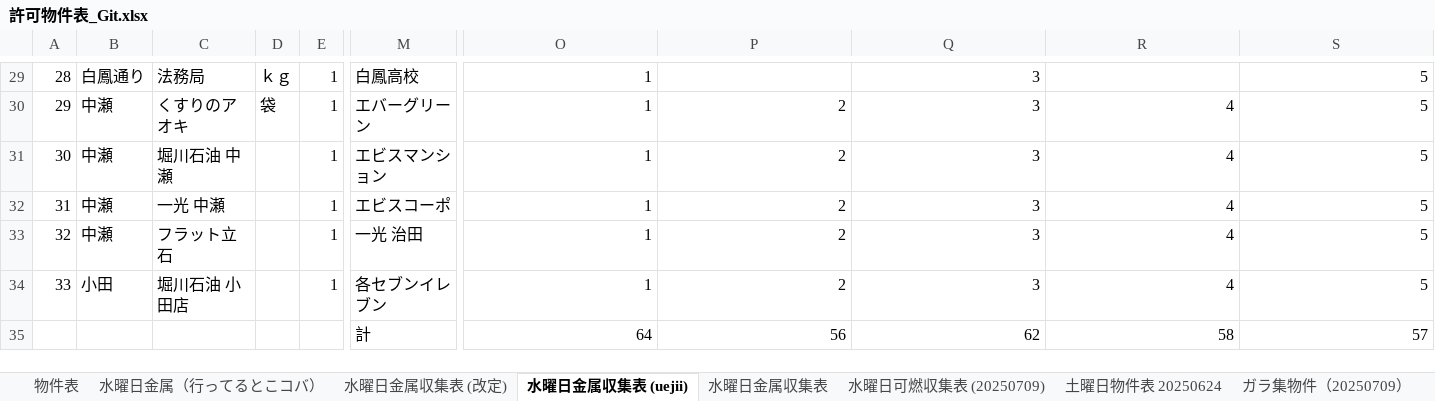
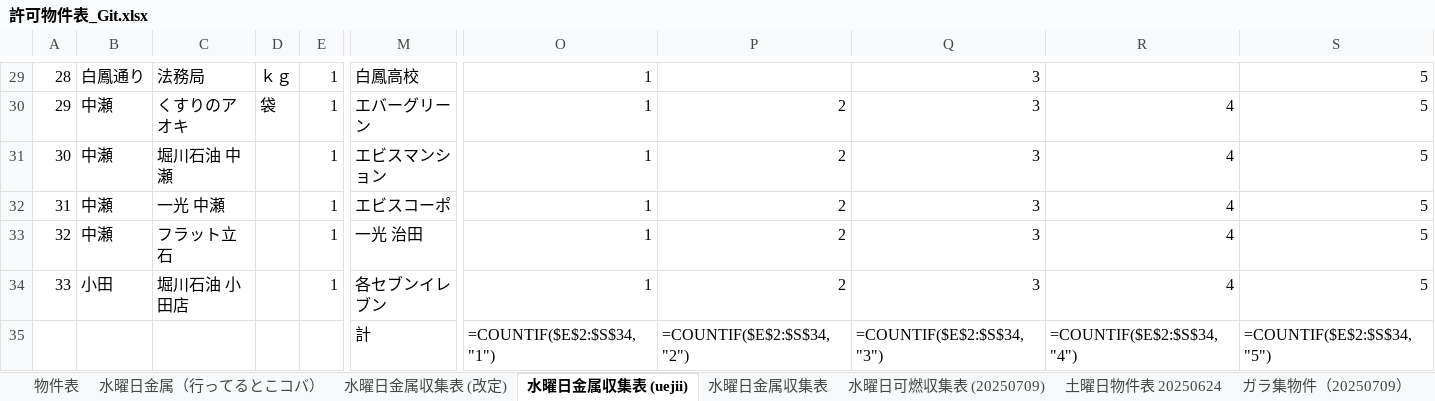
Before and after one commit to congfing/uenoseisou2.3, an Excel workbook: 許可物件表_Git.xlsx, sheet 水曜日金属収集表 (uejii), drawn as a sheet; only a part is shown, gaps mark what is left out; values as stored, in another font and other column widths than the file's, no borders; formulas without a stored value are shown as written; removed rows and columns are numbered as before the commit, all else as after; rows hold the shown columns only; the diff names each change by its address in the sheet, - before the commit and + after, or states it on an @@ line.

```diff
--- a/許可物件表_Git.xlsx (sheet 水曜日金属収集表 (uejii))
+++ b/許可物件表_Git.xlsx (sheet 水曜日金属収集表 (uejii))
-row 35:  |  |  |  |  | 計 | 64 | 56 | 62 | 58 | 57
+row 35:  |  |  |  |  | 計 | =COUNTIF($E$2:$S$34,"1") | =COUNTIF($E$2:$S$34,"2") | =COUNTIF($E$2:$S$34,"3") | =COUNTIF($E$2:$S$34,"4") | =COUNTIF($E$2:$S$34,"5")
```
Also changed, not shown: sheet 物件表, sheet 水曜日金属収集表 (改定), sheet 水曜日金属収集表, 1 other file.
